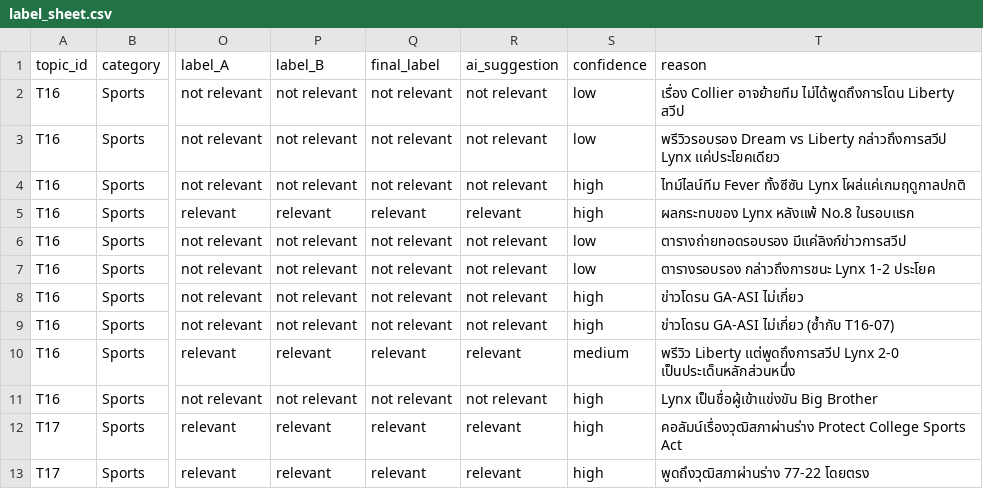
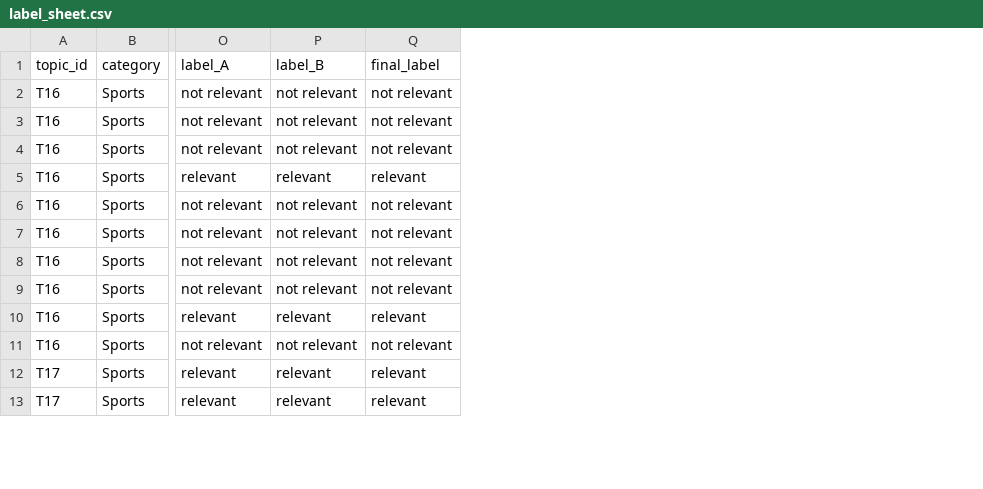
Before and after one commit to Applied-AI-Comparison-news/Applied-AI, a CSV file: data/label_sheet.csv, drawn as a sheet; only a part is shown, gaps mark what is left out; the diff names each change by its address in the sheet, - before the commit and + after, or states it on an @@ line.

Commit message:
Raw Data

```diff
--- a/data/label_sheet.csv
+++ b/data/label_sheet.csv
-column R (ai_suggestion), rows 2-13: not relevant | not relevant | not relevant | relevant | not relevant | not relevant | not relevant | not relevant | relevant | not relevant | relevant | relevant
-column S (confidence), rows 2-13: low | low | high | high | low | low | high | high | medium | high | high | high
-column T (reason), rows 2-13: เรื่อง Collier อาจย้ายทีม ไม่ได้พูดถึงการโดน Liberty สวีป | พรีวิวรอบรอง Dream vs Liberty กล่าวถึงการสวีป Lynx แค่ประโยคเดียว | ไทม์ไลน์ทีม Fever ทั้งซีซัน Lynx โผล่แค่เกมฤดูกาลปกติ | ผลกระทบของ Lynx หลังแพ้ No.8 ในรอบแรก | ตารางถ่ายทอดรอบรอง มีแค่ลิงก์ข่าวการสวีป | ตารางรอบรอง กล่าวถึงการชนะ Lynx 1-2 ประโยค | ข่าวโดรน GA-ASI ไม่เกี่ยว | ข่าวโดรน GA-ASI ไม่เกี่ยว (ซ้ำกับ T16-07) | พรีวิว Liberty แต่พูดถึงการสวีป Lynx 2-0 เป็นประเด็นหลักส่วนหนึ่ง | Lynx เป็นชื่อผู้เข้าแข่งขัน Big Brother | คอลัมน์เรื่องวุฒิสภาผ่านร่าง Protect College Sports Act | พูดถึงวุฒิสภาผ่านร่าง 77-22 โดยตรง
```
Also changed, not shown: data/World News API - Noeysod(T11-T15).csv, 8 other files.
